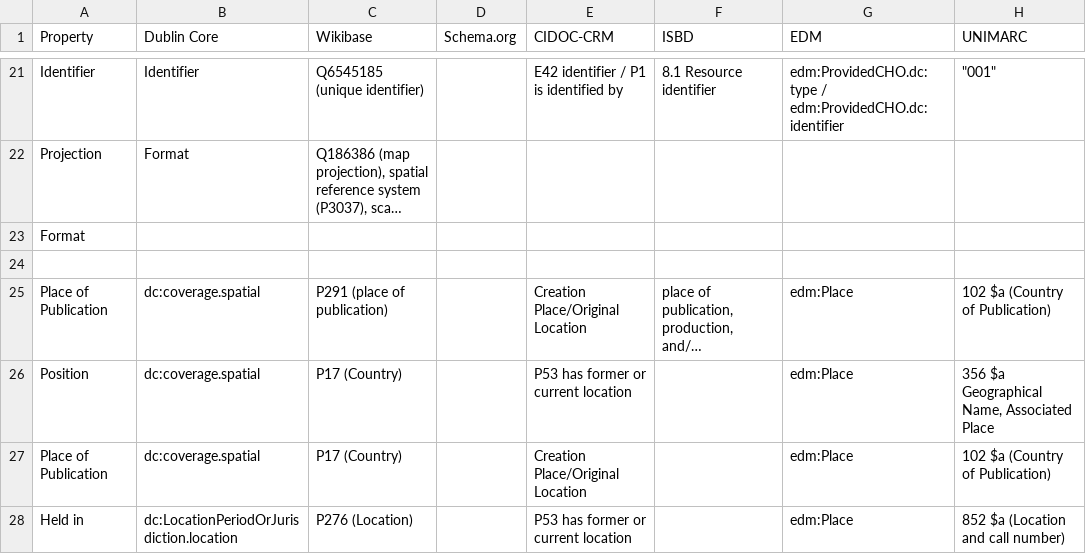
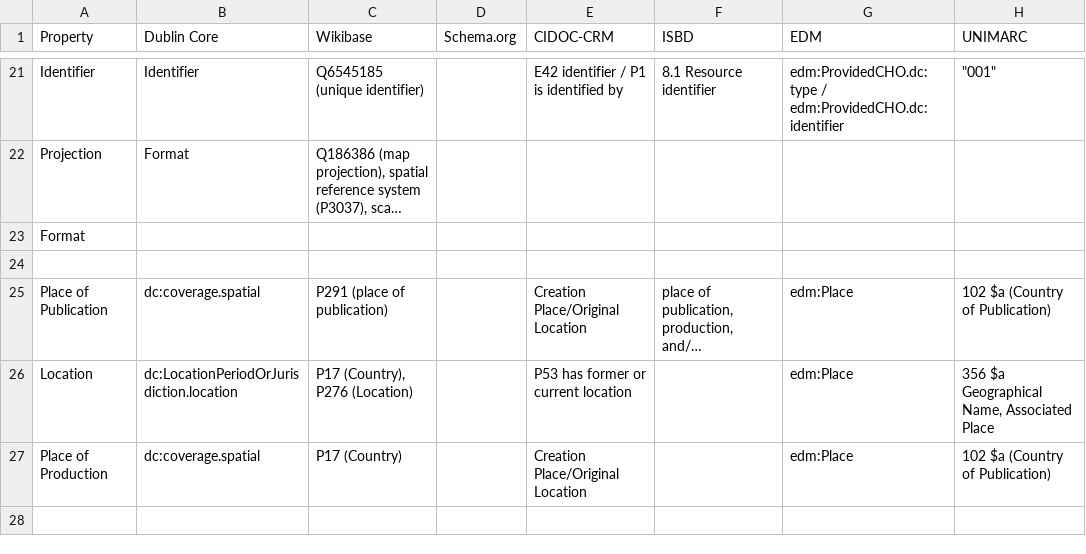
Before and after one commit to KOProjectGroup/LODgendary-creatures, a CSV file: metadata_alignment.csv, drawn as a sheet; only a part is shown, gaps mark what is left out; long unchanged cells end in …; the diff names each change by its address in the sheet, - before the commit and + after, or states it on an @@ line.

Commit message:
Add files via upload

```diff
--- a/metadata_alignment.csv
+++ b/metadata_alignment.csv
-A26 (Property): Position
+A26 (Property): Location
-B26 (Dublin Core): dc:coverage.spatial
+B26 (Dublin Core): dc:LocationPeriodOrJurisdiction.location
-C26 (Wikibase): P17 (Country)
+C26 (Wikibase): P17 (Country), P276 (Location)
-A27 (Property): Place of Publication
+A27 (Property): Place of Production
-row 28: Held in | dc:LocationPeriodOrJurisdiction.location | P276 (Location) |  | P53 has former or current location |  | edm:Place | 852 $a (Location and call number)
```
